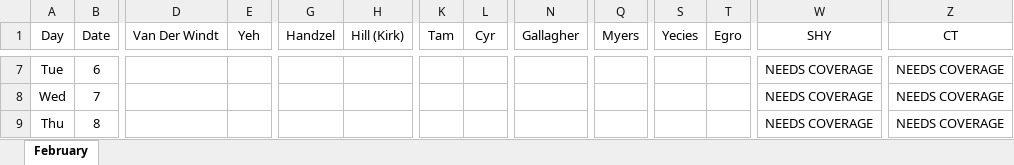
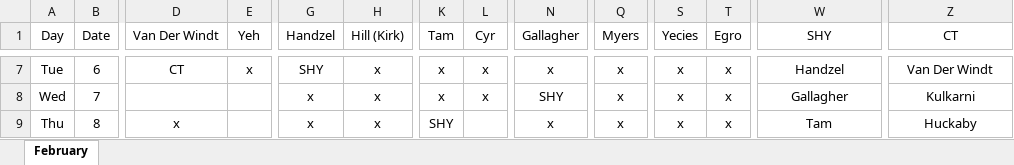
Before and after one commit to handzelrm/moonlighting, an Excel workbook: February 2018 Moonlighting Prelim.xlsm, sheet February, drawn as a sheet; only a part is shown, gaps mark what is left out; values as stored, in another font and other column widths than the file's, no borders; conditional formats not drawn; the diff covers the shown part only; the diff names each change by its address in the sheet, - before the commit and + after, or states it on an @@ line.

```diff
--- a/February 2018 Moonlighting Prelim.xlsm (sheet February)
+++ b/February 2018 Moonlighting Prelim.xlsm (sheet February)
-D7 (Van Der Windt): (empty)
+D7 (Van Der Windt): CT
-E7 (Yeh): (empty)
+E7 (Yeh): x
-G7 (Handzel): (empty)
+G7 (Handzel): SHY
-H7:H9 (Hill (Kirk)): (empty)
+H7:H9 (Hill (Kirk)): x
-K7:K8 (Tam): (empty)
+K7:K8 (Tam): x
-L7:L8 (Cyr): (empty)
+L7:L8 (Cyr): x
-N7 (Gallagher): (empty)
+N7 (Gallagher): x
-Q7:Q9 (Myers): (empty)
+Q7:Q9 (Myers): x
-S7:S9 (Yecies): (empty)
+S7:S9 (Yecies): x
-T7:T9 (Egro): (empty)
+T7:T9 (Egro): x
-W7 (SHY): NEEDS COVERAGE
+W7 (SHY): Handzel
-Z7 (CT): NEEDS COVERAGE
+Z7 (CT): Van Der Windt
-G8:G9 (Handzel): (empty)
+G8:G9 (Handzel): x
-N8 (Gallagher): (empty)
+N8 (Gallagher): SHY
-W8 (SHY): NEEDS COVERAGE
+W8 (SHY): Gallagher
-Z8 (CT): NEEDS COVERAGE
+Z8 (CT): Kulkarni
-D9 (Van Der Windt): (empty)
+D9 (Van Der Windt): x
-K9 (Tam): (empty)
+K9 (Tam): SHY
-N9 (Gallagher): (empty)
+N9 (Gallagher): x
-W9 (SHY): NEEDS COVERAGE
+W9 (SHY): Tam
-Z9 (CT): NEEDS COVERAGE
+Z9 (CT): Huckaby
```
Also changed, not shown: 2 added rows, 2 removed rows and 359 edited cells elsewhere in this sheet, formulas that keep their value.
